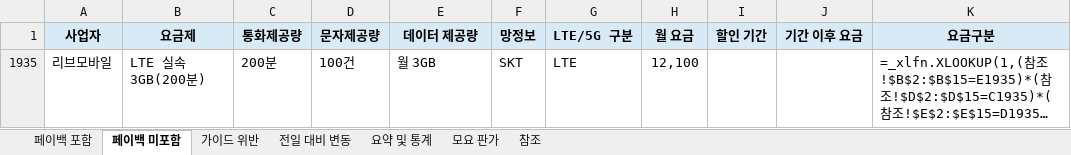
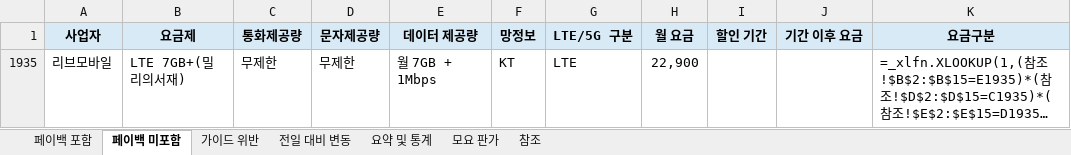
Before and after one commit to kjch444-sketchs/moyoplan-crawler, an Excel workbook: moyoplan_parsed_plans.xlsx, sheet 페이백 미포함, drawn as a sheet; long unchanged cells end in …; values as stored, in another font and other column widths than the file's, no borders; formulas without a stored value are shown as written; the diff names each change by its address in the sheet, - before the commit and + after, or states it on an @@ line.

```diff
--- a/moyoplan_parsed_plans.xlsx (sheet 페이백 미포함)
+++ b/moyoplan_parsed_plans.xlsx (sheet 페이백 미포함)
-B1935 (요금제): LTE 실속 3GB(200분)
+B1935 (요금제): LTE 7GB+(밀리의서재)
-C1935 (통화제공량): 200분
+C1935 (통화제공량): 무제한
-D1935 (문자제공량): 100건
+D1935 (문자제공량): 무제한
-E1935 (데이터 제공량): 월 3GB
+E1935 (데이터 제공량): 월 7GB + 1Mbps
-F1935 (망정보): SKT
+F1935 (망정보): KT
-H1935 (월 요금): 12,100
+H1935 (월 요금): 22,900
```
Also changed, not shown: sheet 페이백 포함, sheet 전일 대비 변동, sheet 요약 및 통계, hidden cells.
